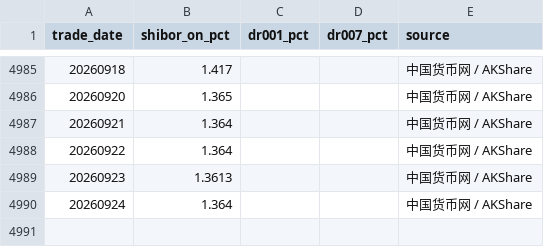
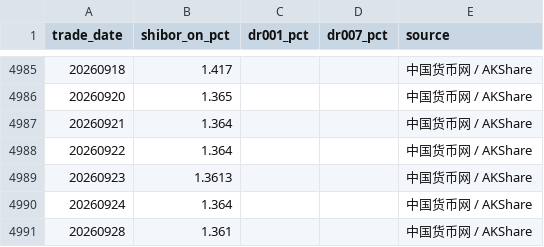
Before and after one commit to littlepeachh/macroscope-dashboard-v52, a CSV file: data/liquidity.csv, drawn as a sheet; only a part is shown, gaps mark what is left out.

```diff
--- a/data/liquidity.csv
+++ b/data/liquidity.csv
@@ -4990 +4990,2 @@
 20260924,1.364,,,中国货币网 / AKShare
+20260928,1.361,,,中国货币网 / AKShare
```
Also changed, not shown: data/macro.csv, 2 other files.
